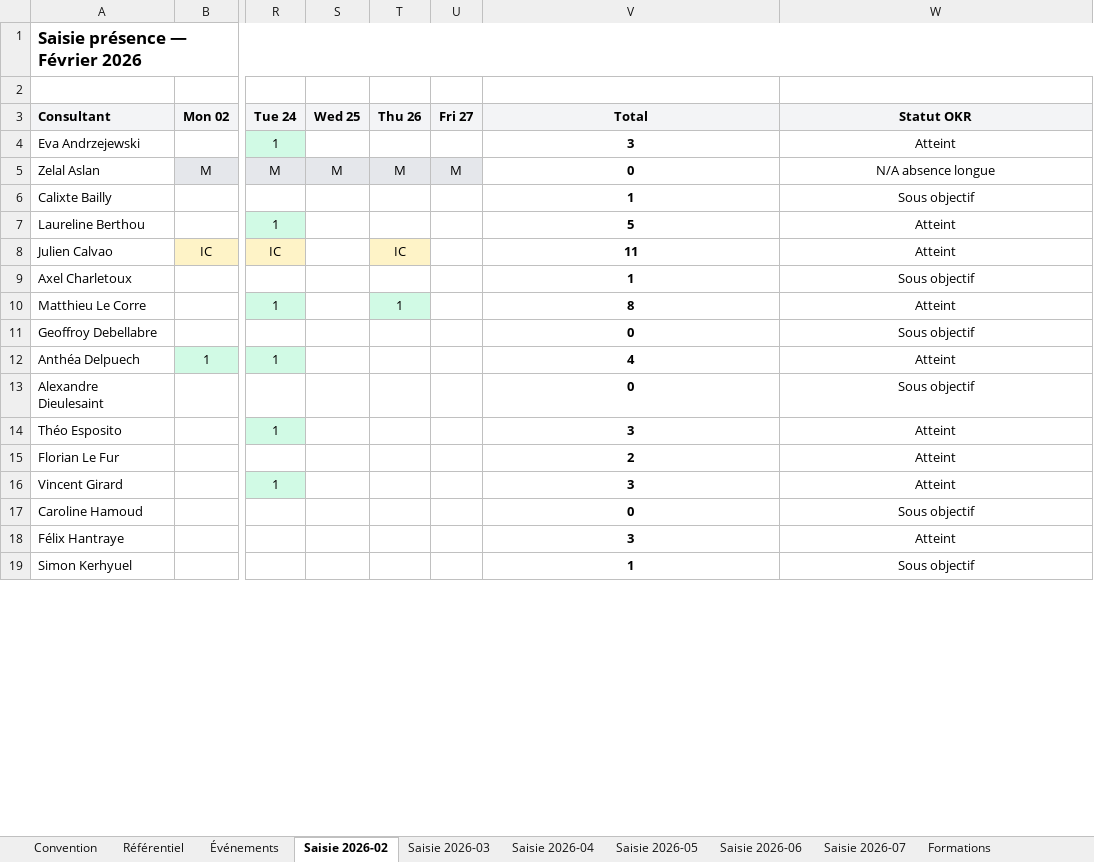
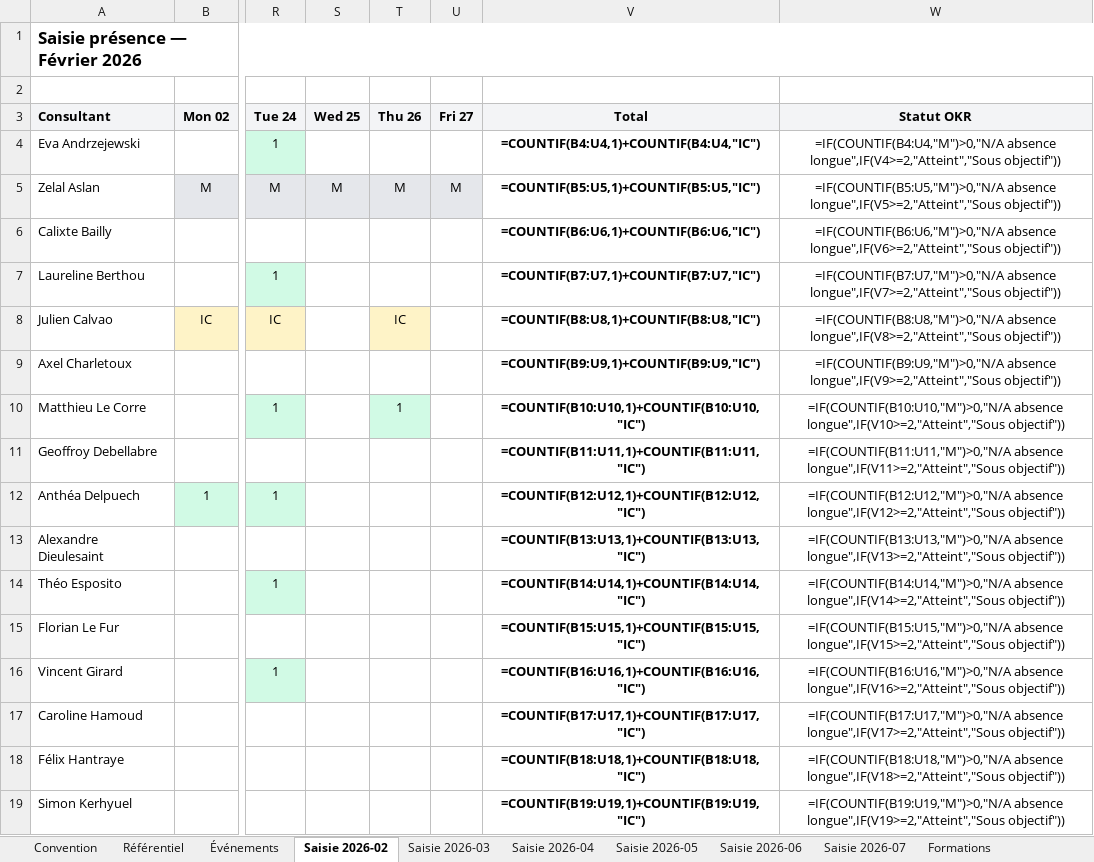
Before and after one commit to jeremie-kieffer/ikxo-presence-dashboard, an Excel workbook: public/data/suivi_presence_consultants.xlsx, sheet Saisie 2026-02, drawn as a sheet; only a part is shown, gaps mark what is left out; values as stored, in another font and other column widths than the file's, no borders; formulas without a stored value are shown as written; conditional formats not drawn; the diff covers the shown part only; the diff names each change by its address in the sheet, - before the commit and + after, or states it on an @@ line.

```diff
--- a/public/data/suivi_presence_consultants.xlsx (sheet Saisie 2026-02)
+++ b/public/data/suivi_presence_consultants.xlsx (sheet Saisie 2026-02)
-V4 (Total): 3
+V4 (Total): =COUNTIF(B4:U4,1)+COUNTIF(B4:U4,"IC")
-W4 (Statut OKR): Atteint
+W4 (Statut OKR): =IF(COUNTIF(B4:U4,"M")>0,"N/A absence longue",IF(V4>=2,"Atteint","Sous objectif"))
-V5 (Total): 0
+V5 (Total): =COUNTIF(B5:U5,1)+COUNTIF(B5:U5,"IC")
-W5 (Statut OKR): N/A absence longue
+W5 (Statut OKR): =IF(COUNTIF(B5:U5,"M")>0,"N/A absence longue",IF(V5>=2,"Atteint","Sous objectif"))
-V6 (Total): 1
+V6 (Total): =COUNTIF(B6:U6,1)+COUNTIF(B6:U6,"IC")
-W6 (Statut OKR): Sous objectif
+W6 (Statut OKR): =IF(COUNTIF(B6:U6,"M")>0,"N/A absence longue",IF(V6>=2,"Atteint","Sous objectif"))
-V7 (Total): 5
+V7 (Total): =COUNTIF(B7:U7,1)+COUNTIF(B7:U7,"IC")
-W7 (Statut OKR): Atteint
+W7 (Statut OKR): =IF(COUNTIF(B7:U7,"M")>0,"N/A absence longue",IF(V7>=2,"Atteint","Sous objectif"))
-V8 (Total): 11
+V8 (Total): =COUNTIF(B8:U8,1)+COUNTIF(B8:U8,"IC")
-W8 (Statut OKR): Atteint
+W8 (Statut OKR): =IF(COUNTIF(B8:U8,"M")>0,"N/A absence longue",IF(V8>=2,"Atteint","Sous objectif"))
-V9 (Total): 1
+V9 (Total): =COUNTIF(B9:U9,1)+COUNTIF(B9:U9,"IC")
-W9 (Statut OKR): Sous objectif
+W9 (Statut OKR): =IF(COUNTIF(B9:U9,"M")>0,"N/A absence longue",IF(V9>=2,"Atteint","Sous objectif"))
-V10 (Total): 8
+V10 (Total): =COUNTIF(B10:U10,1)+COUNTIF(B10:U10,"IC")
-W10 (Statut OKR): Atteint
+W10 (Statut OKR): =IF(COUNTIF(B10:U10,"M")>0,"N/A absence longue",IF(V10>=2,"Atteint","Sous objectif"))
-V11 (Total): 0
+V11 (Total): =COUNTIF(B11:U11,1)+COUNTIF(B11:U11,"IC")
-W11 (Statut OKR): Sous objectif
+W11 (Statut OKR): =IF(COUNTIF(B11:U11,"M")>0,"N/A absence longue",IF(V11>=2,"Atteint","Sous objectif"))
-V12 (Total): 4
+V12 (Total): =COUNTIF(B12:U12,1)+COUNTIF(B12:U12,"IC")
-W12 (Statut OKR): Atteint
+W12 (Statut OKR): =IF(COUNTIF(B12:U12,"M")>0,"N/A absence longue",IF(V12>=2,"Atteint","Sous objectif"))
-V13 (Total): 0
+V13 (Total): =COUNTIF(B13:U13,1)+COUNTIF(B13:U13,"IC")
-W13 (Statut OKR): Sous objectif
+W13 (Statut OKR): =IF(COUNTIF(B13:U13,"M")>0,"N/A absence longue",IF(V13>=2,"Atteint","Sous objectif"))
-V14 (Total): 3
+V14 (Total): =COUNTIF(B14:U14,1)+COUNTIF(B14:U14,"IC")
-W14 (Statut OKR): Atteint
+W14 (Statut OKR): =IF(COUNTIF(B14:U14,"M")>0,"N/A absence longue",IF(V14>=2,"Atteint","Sous objectif"))
-V15 (Total): 2
+V15 (Total): =COUNTIF(B15:U15,1)+COUNTIF(B15:U15,"IC")
-W15 (Statut OKR): Atteint
+W15 (Statut OKR): =IF(COUNTIF(B15:U15,"M")>0,"N/A absence longue",IF(V15>=2,"Atteint","Sous objectif"))
-V16 (Total): 3
+V16 (Total): =COUNTIF(B16:U16,1)+COUNTIF(B16:U16,"IC")
-W16 (Statut OKR): Atteint
+W16 (Statut OKR): =IF(COUNTIF(B16:U16,"M")>0,"N/A absence longue",IF(V16>=2,"Atteint","Sous objectif"))
-V17 (Total): 0
+V17 (Total): =COUNTIF(B17:U17,1)+COUNTIF(B17:U17,"IC")
-W17 (Statut OKR): Sous objectif
+W17 (Statut OKR): =IF(COUNTIF(B17:U17,"M")>0,"N/A absence longue",IF(V17>=2,"Atteint","Sous objectif"))
-V18 (Total): 3
+V18 (Total): =COUNTIF(B18:U18,1)+COUNTIF(B18:U18,"IC")
-W18 (Statut OKR): Atteint
+W18 (Statut OKR): =IF(COUNTIF(B18:U18,"M")>0,"N/A absence longue",IF(V18>=2,"Atteint","Sous objectif"))
-V19 (Total): 1
+V19 (Total): =COUNTIF(B19:U19,1)+COUNTIF(B19:U19,"IC")
-W19 (Statut OKR): Sous objectif
+W19 (Statut OKR): =IF(COUNTIF(B19:U19,"M")>0,"N/A absence longue",IF(V19>=2,"Atteint","Sous objectif"))
```
Also changed, not shown: 18 edited cells elsewhere in this sheet, sheet Synthèse consultant, sheet Formation_Feedbacks, sheet Saisie 2026-06, sheet Saisie 2026-05, sheet Saisie 2026-04, sheet Saisie 2026-03, 3 more sheets.
